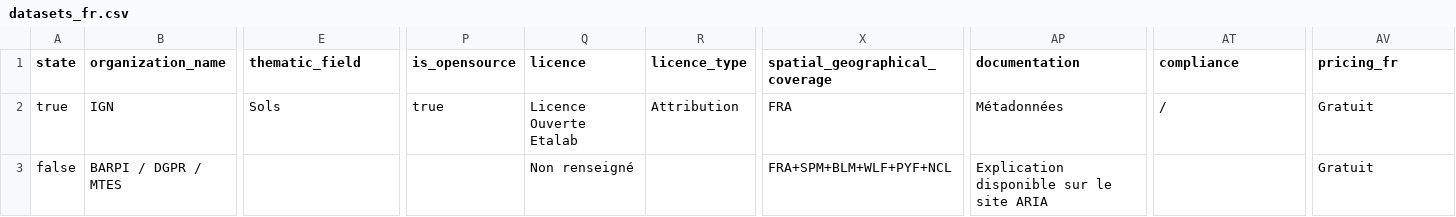
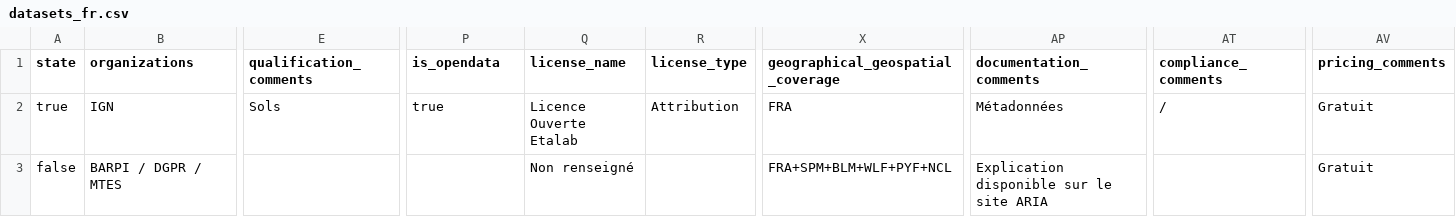
Before and after one commit to Charlydottin/gd4h, a CSV file: data/datasets/datasets_fr.csv, drawn as a sheet; only a part is shown, gaps mark what is left out; the diff covers the shown part only; the diff names each change by its address in the sheet, - before the commit and + after, or states it on an @@ line.

Commit message:
[DB] reformat CSV to fit with new archi

```diff
--- a/data/datasets/datasets_fr.csv
+++ b/data/datasets/datasets_fr.csv
-B1: organization_name
+B1: organizations
-E1: thematic_field
+E1: qualification_comments
-P1: is_opensource
+P1: is_opendata
-Q1: licence
+Q1: license_name
-R1: licence_type
+R1: license_type
-X1: spatial_geographical_coverage
+X1: geographical_geospatial_coverage
-AP1: documentation
+AP1: documentation_comments
-AT1: compliance
+AT1: compliance_comments
-AV1: pricing_fr
+AV1: pricing_comments
```
Also changed, not shown: 3 edited cells elsewhere in this file.
